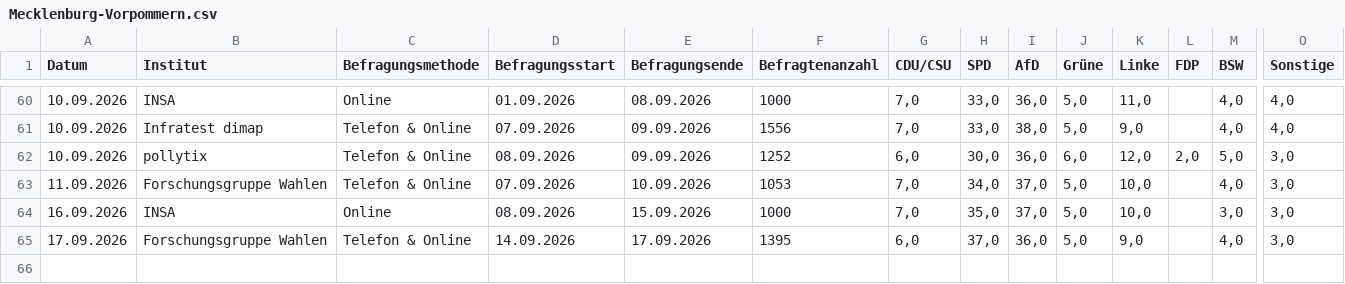
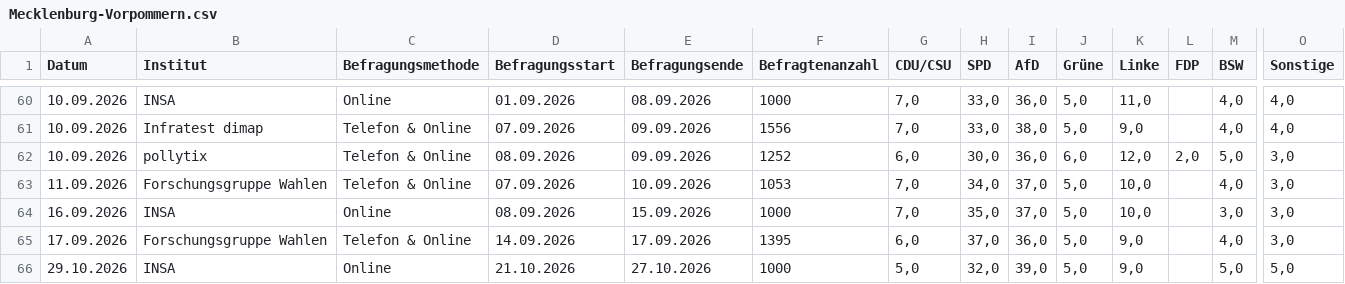
Before and after one commit to kanzlercheck/kanzlercheck.github.io, a CSV file: state_polls/Mecklenburg-Vorpommern.csv, drawn as a sheet; only a part is shown, gaps mark what is left out; rows hold the shown columns only; the diff names each change by its address in the sheet, - before the commit and + after, or states it on an @@ line.

Commit message:
Add new polling data for INSA on 29.10.2026 for Mecklemburg-Vorpommern
Added a new polling entry for INSA on 29.10.2026.

```diff
--- a/state_polls/Mecklenburg-Vorpommern.csv
+++ b/state_polls/Mecklenburg-Vorpommern.csv
+row 66: 29.10.2026 | INSA | Online | 21.10.2026 | 27.10.2026 | 1000 | 5,0 | 32,0 | 39,0 | 5,0 | 9,0 |  | 5,0 | 5,0
```
